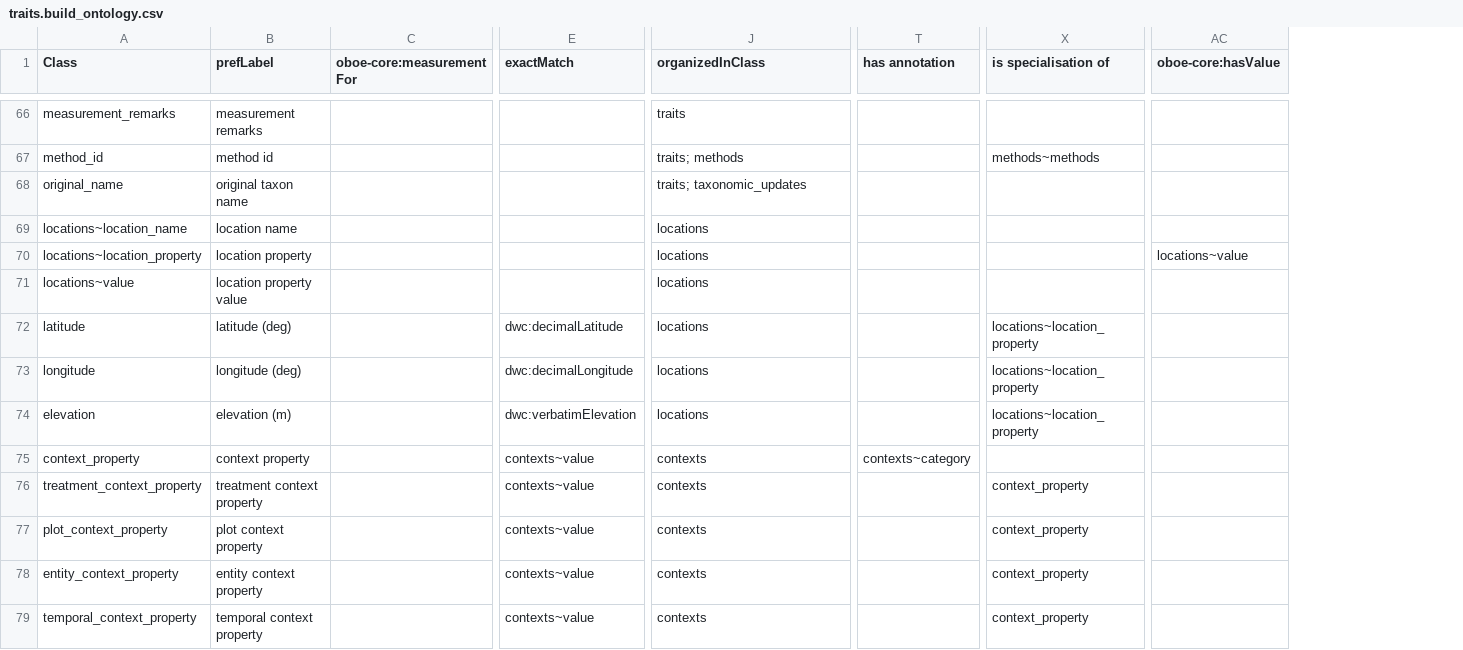
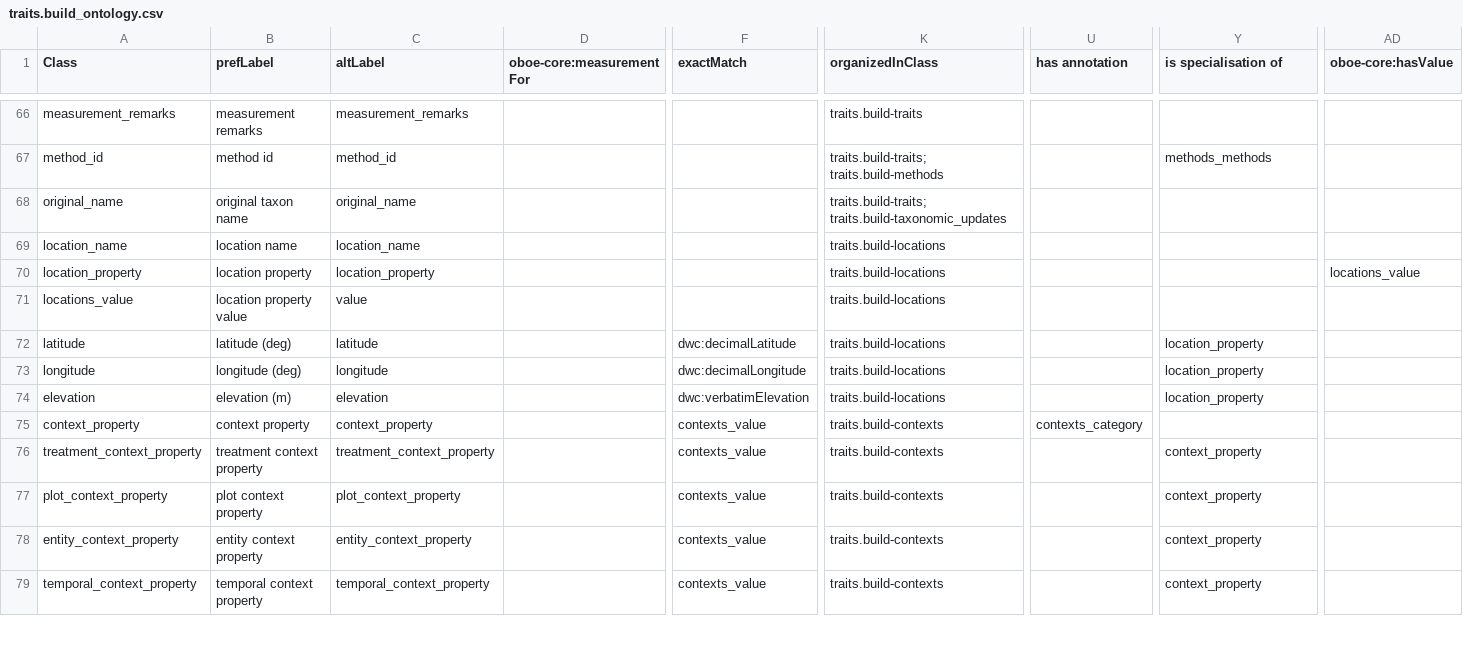
Before and after one commit to traitecoevo/traits.build, a CSV file: ontology/traits.build_ontology.csv, drawn as a sheet; only a part is shown, gaps mark what is left out; addresses are those after the commit; the diff covers the shown part only; the diff names each change by its address in the sheet, - before the commit and + after, or states it on an @@ line.

```diff
--- a/ontology/traits.build_ontology.csv
+++ b/ontology/traits.build_ontology.csv
+column C (altLabel), rows 66-79: measurement_remarks | method_id | original_name | location_name | location_property | value | latitude | longitude | elevation | context_property | treatment_context_property | plot_context_property | entity_context_property | temporal_context_property
-K66 (organizedInClass): traits
+K66 (organizedInClass): traits.build-traits
-K67 (organizedInClass): traits; methods
+K67 (organizedInClass): traits.build-traits; traits.build-methods
-Y67 (is specialisation of): methods~methods
+Y67 (is specialisation of): methods_methods
-K68 (organizedInClass): traits; taxonomic_updates
+K68 (organizedInClass): traits.build-traits; traits.build-taxonomic_updates
-A69 (Class): locations~location_name
+A69 (Class): location_name
-K69:K74 (organizedInClass): locations
+K69:K74 (organizedInClass): traits.build-locations
-A70 (Class): locations~location_property
+A70 (Class): location_property
-AD70 (oboe-core:hasValue): locations~value
+AD70 (oboe-core:hasValue): locations_value
-A71 (Class): locations~value
+A71 (Class): locations_value
-Y72:Y74 (is specialisation of): locations~location_property
+Y72:Y74 (is specialisation of): location_property
-F75:F79 (exactMatch): contexts~value
+F75:F79 (exactMatch): contexts_value
-K75:K79 (organizedInClass): contexts
+K75:K79 (organizedInClass): traits.build-contexts
-U75 (has annotation): contexts~category
+U75 (has annotation): contexts_category
```
Also changed, not shown: 98 edited cells elsewhere in this file, 1 other file.
